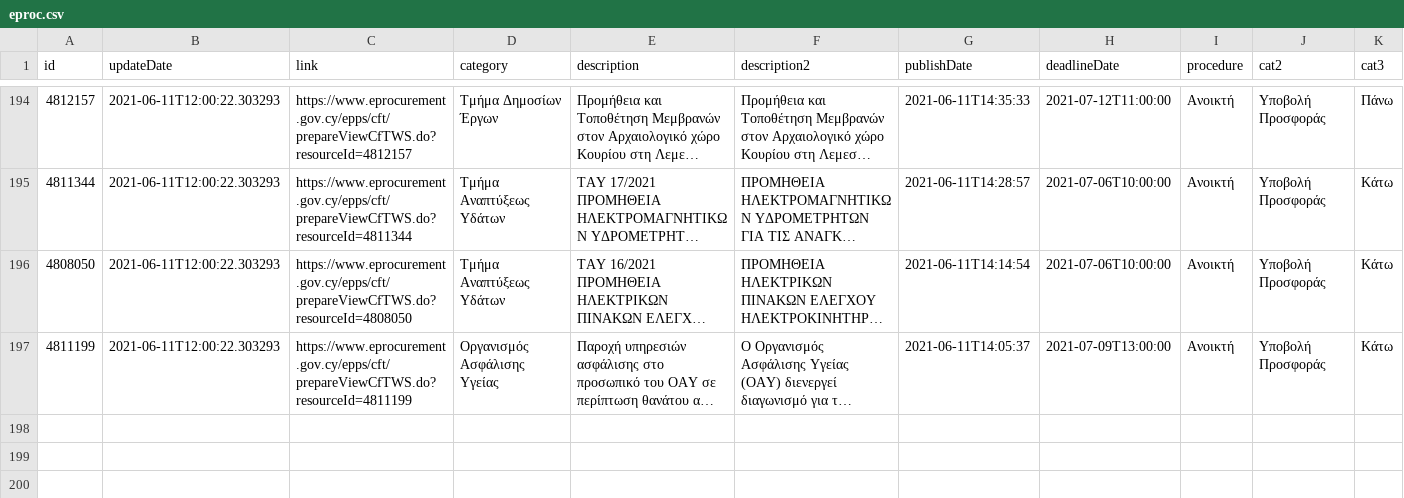
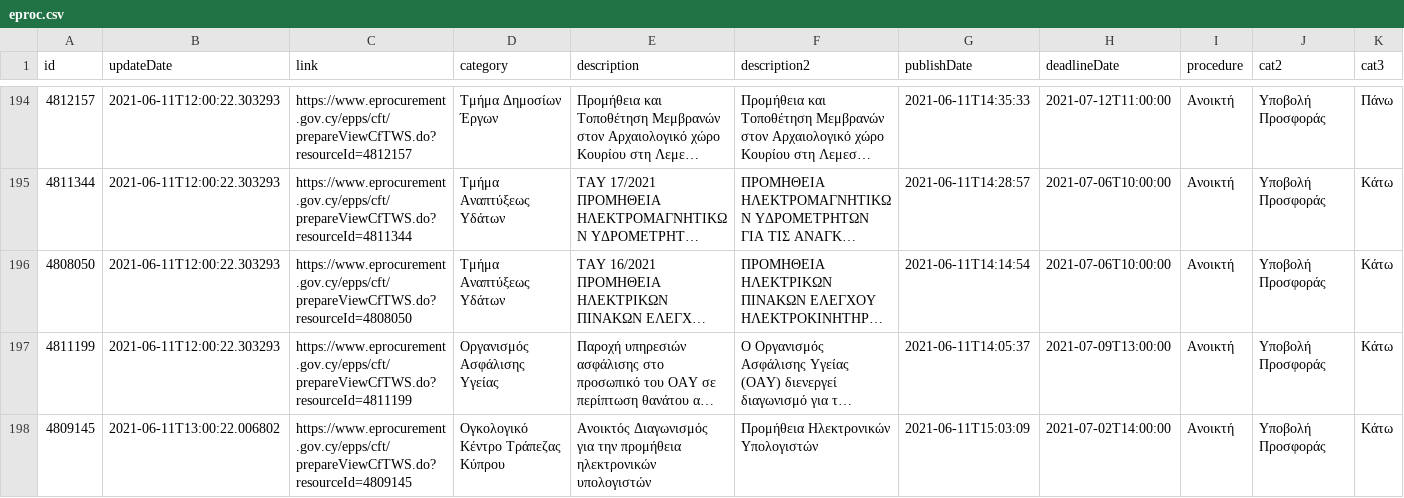
Before and after one commit to kapiosk/eprocurement, a CSV file: eproc.csv, drawn as a sheet; only a part is shown, gaps mark what is left out; long unchanged cells end in …; rows hold the shown columns only; the diff names each change by its address in the sheet, - before the commit and + after, or states it on an @@ line.

Commit message:
bot

```diff
--- a/eproc.csv
+++ b/eproc.csv
+row 198: 4809145 | 2021-06-11T13:00:22.006802 | https://www.eprocurement.gov.cy/epps/cft/prepareViewCfTWS.do?resourceId=4809145 | Ογκολογικό Κέντρο Τράπεζας Κύπρου | Ανοικτός Διαγωνισμός για την προμήθεια ηλεκτρονικών υπολογιστών | Προμήθεια Ηλεκτρονικών Υπολογιστών | 2021-06-11T15:03:09 | 2021-07-02T14:00:00 | Ανοικτή | Υποβολή Προσφοράς | Κάτω
```
